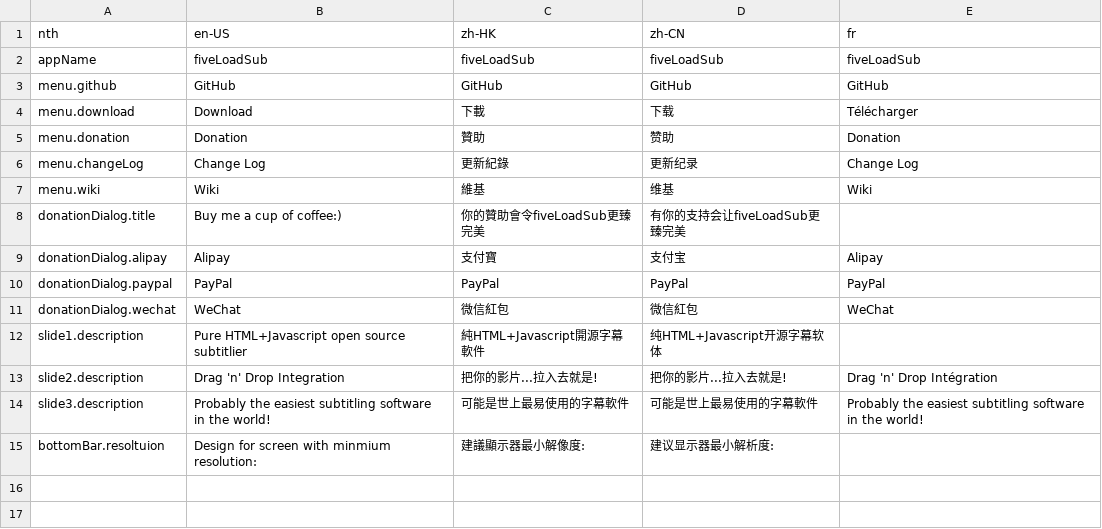
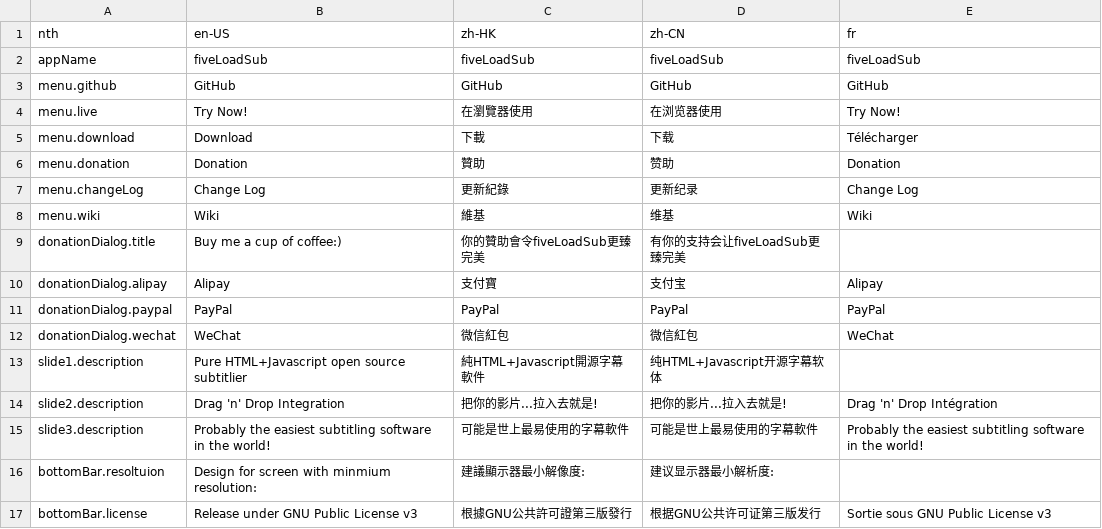
Before and after one commit to wilsonlmh/fiveLoadSub, a CSV file: localizeTable.csv, drawn as a sheet; the diff names each change by its address in the sheet, - before the commit and + after, or states it on an @@ line.

```diff
--- a/localizeTable.csv
+++ b/localizeTable.csv
+row 4: menu.live | Try Now! | 在瀏覽器使用 | 在浏览器使用 | Try Now!
+row 17: bottomBar.license | Release under GNU Public License v3 | 根據GNU公共許可證第三版發行 | 根据GNU公共许可证第三版发行 | Sortie sous GNU Public License v3
```
Also changed, not shown: 1 other file.
